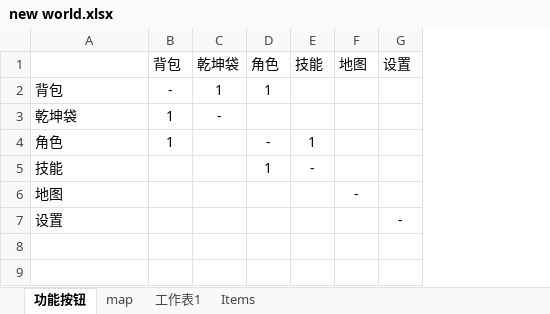
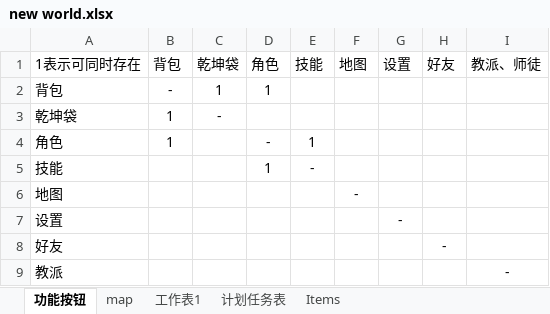
Before and after one commit to lengye49/newworld, an Excel workbook: Design/new world.xlsx, sheet 功能按钮, drawn as a sheet; values as stored, in another font and other column widths than the file's, no borders; the diff names each change by its address in the sheet, - before the commit and + after, or states it on an @@ line.

```diff
--- a/Design/new world.xlsx (sheet 功能按钮)
+++ b/Design/new world.xlsx (sheet 功能按钮)
+sheet tab: 计划任务表
+column H (好友), empty
+column I (教派、师徒), empty
-A1: (empty)
+A1: 1表示可同时存在
+row 8: 好友 |  |  |  |  |  |  | -
+row 9: 教派 |  |  |  |  |  |  |  | -
```
Also changed, not shown: 10 other files.
